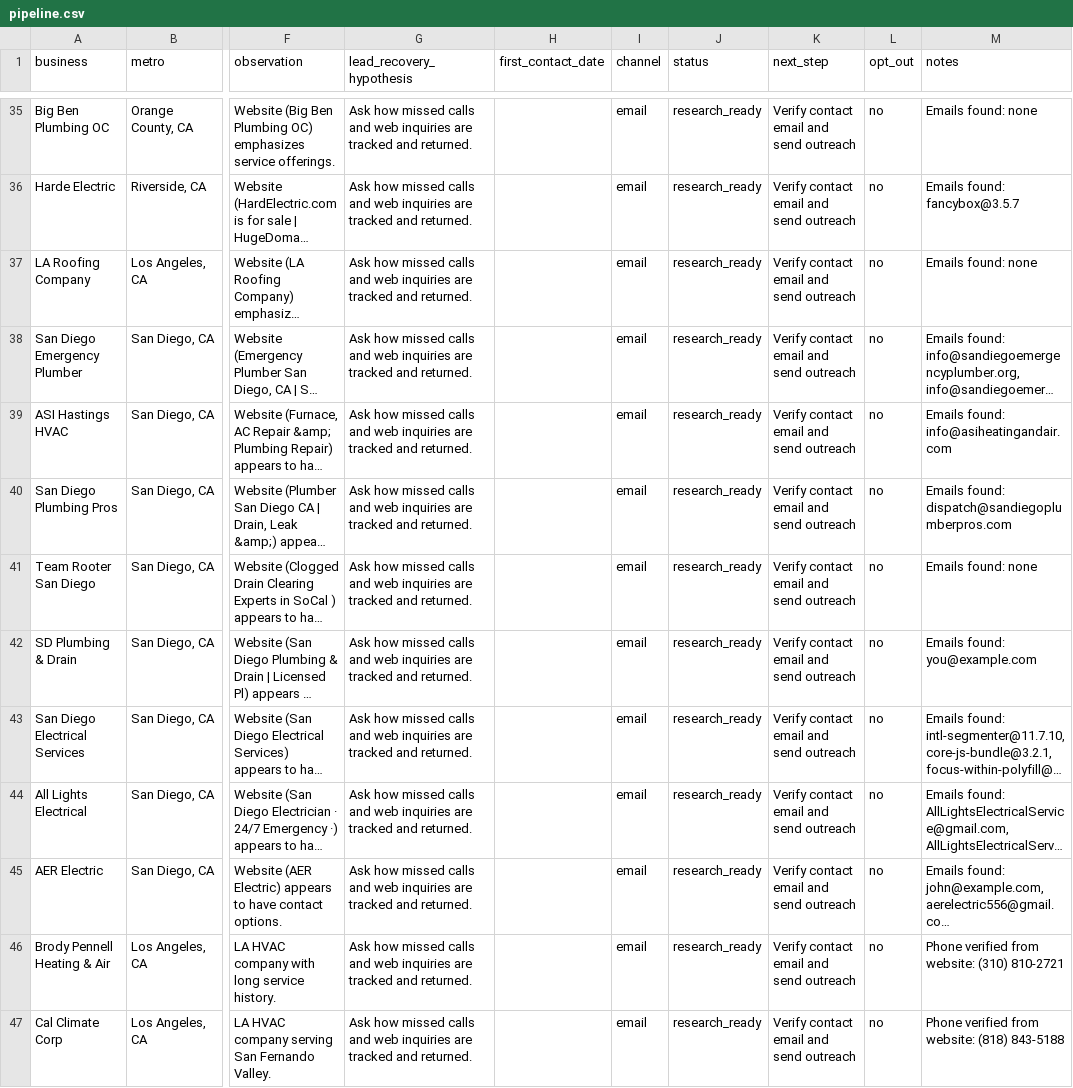
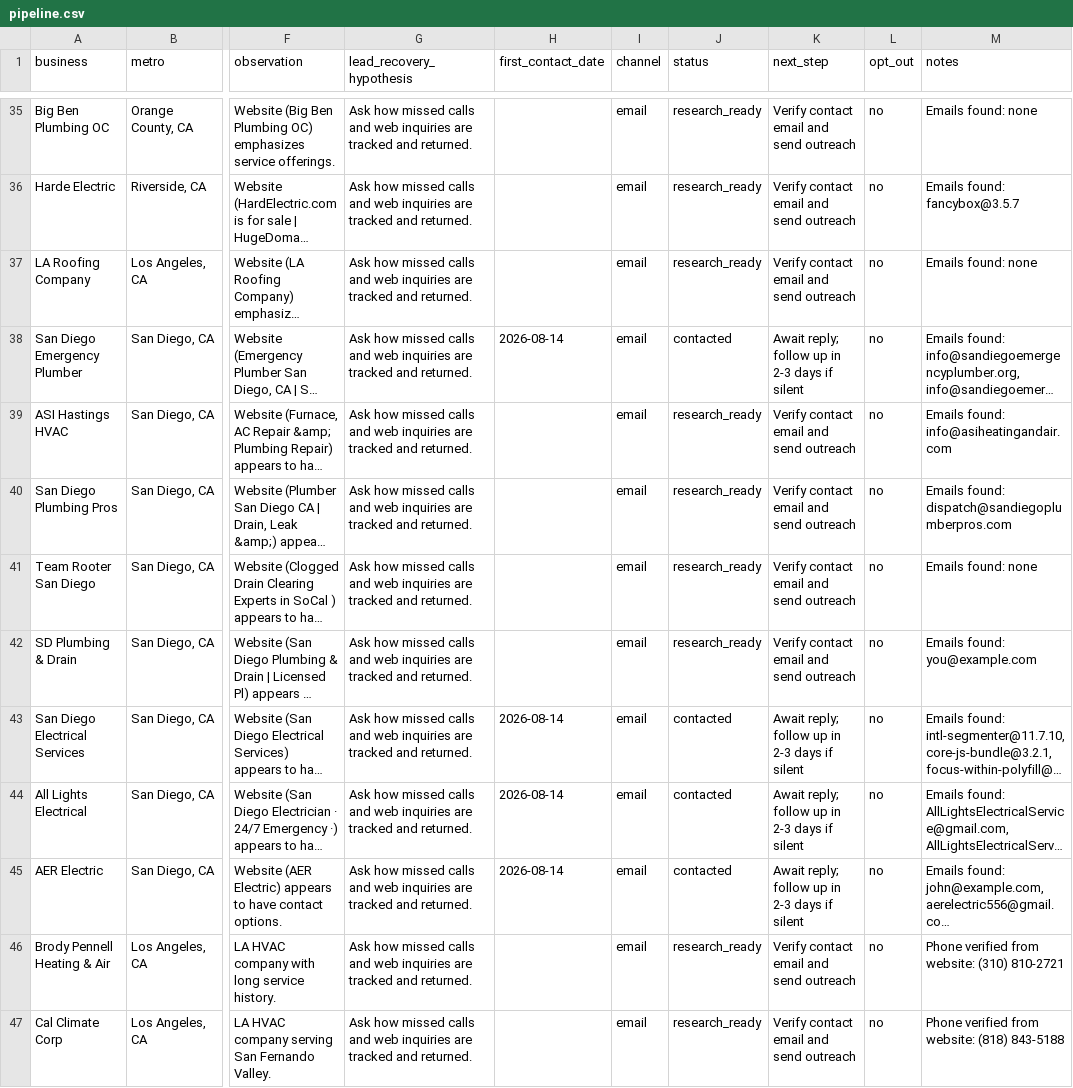
Before and after one commit to jtabsbm/lead-recovery-agent, a CSV file: pipeline.csv, drawn as a sheet; only a part is shown, gaps mark what is left out; long unchanged cells end in …; the diff names each change by its address in the sheet, - before the commit and + after, or states it on an @@ line.

```diff
--- a/pipeline.csv
+++ b/pipeline.csv
-H38 (first_contact_date): (empty)
+H38 (first_contact_date): 2026-08-14
-J38 (status): research_ready
+J38 (status): contacted
-K38 (next_step): Verify contact email and send outreach
+K38 (next_step): Await reply; follow up in 2-3 days if silent
-H43:H45 (first_contact_date): (empty)
+H43:H45 (first_contact_date): 2026-08-14
-J43:J45 (status): research_ready
+J43:J45 (status): contacted
-K43:K45 (next_step): Verify contact email and send outreach
+K43:K45 (next_step): Await reply; follow up in 2-3 days if silent
```
Also changed, not shown: 3 other files.
